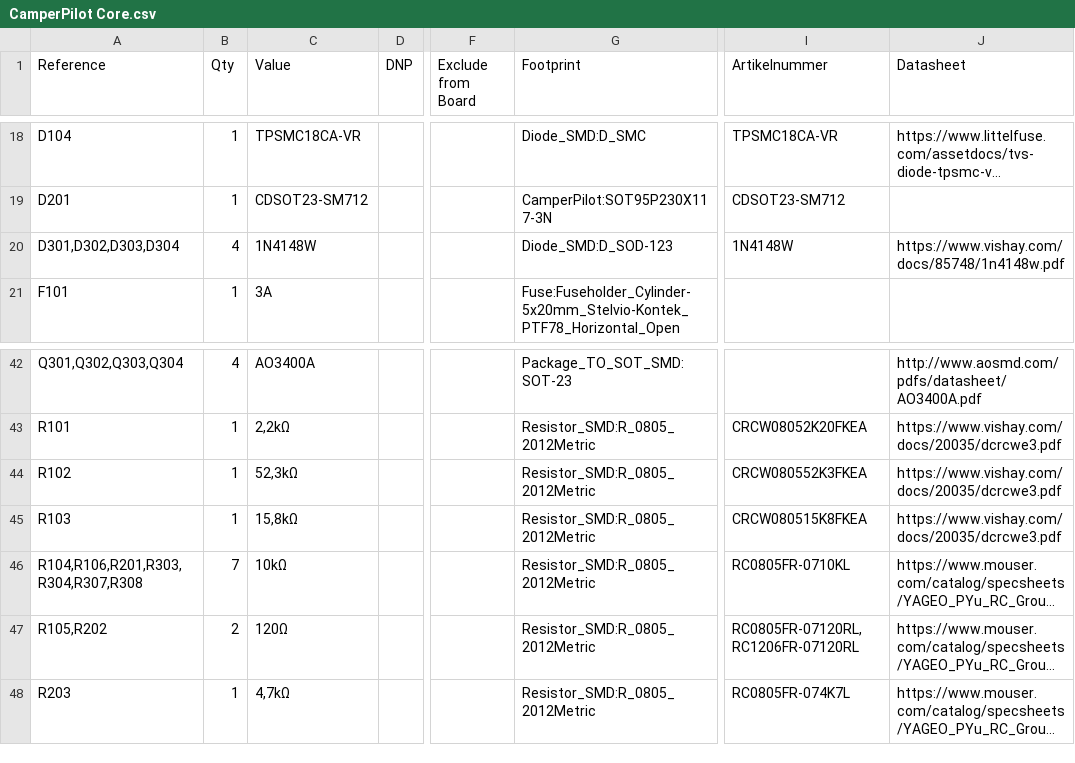
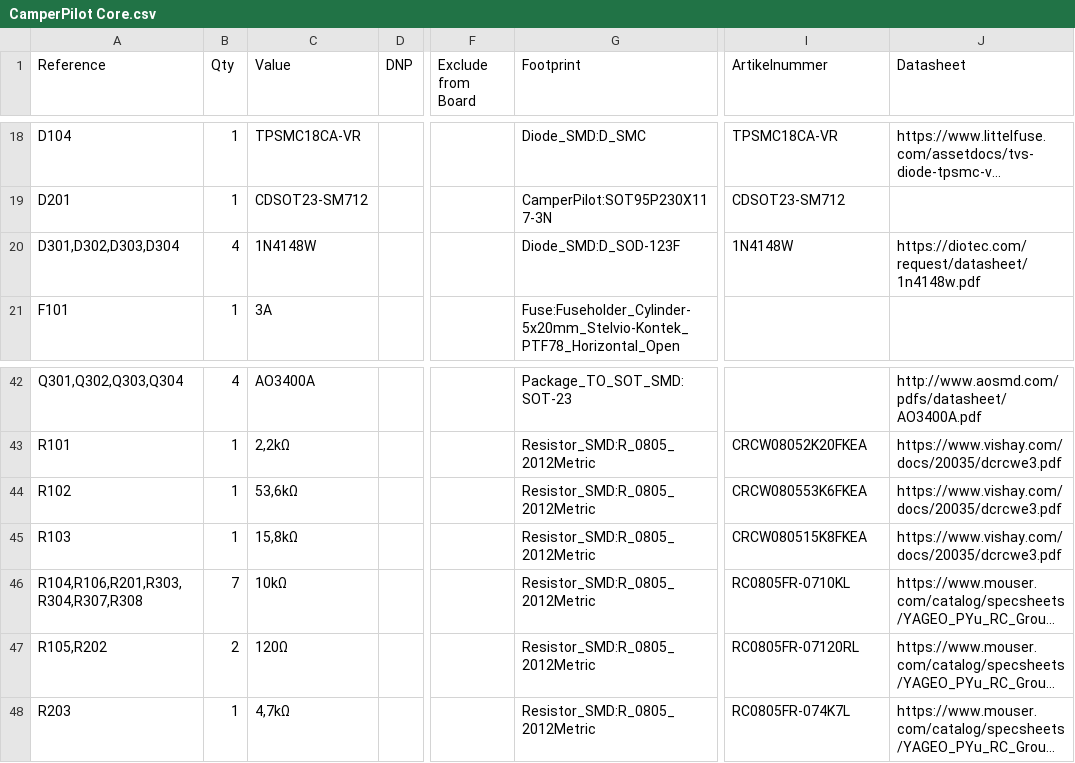
Before and after one commit to knxhelden/CamperPilot, a CSV file: hardware/core/schematics/CamperPilot Core.csv, drawn as a sheet; only a part is shown, gaps mark what is left out; long unchanged cells end in …; the diff names each change by its address in the sheet, - before the commit and + after, or states it on an @@ line.

```diff
--- a/hardware/core/schematics/CamperPilot Core.csv
+++ b/hardware/core/schematics/CamperPilot Core.csv
-G20 (Footprint): Diode_SMD:D_SOD-123
+G20 (Footprint): Diode_SMD:D_SOD-123F
-J20 (Datasheet): https://www.vishay.com/docs/85748/1n4148w.pdf
+J20 (Datasheet): https://diotec.com/request/datasheet/1n4148w.pdf
-C44 (Value): 52,3kΩ
+C44 (Value): 53,6kΩ
-I44 (Artikelnummer): CRCW080552K3FKEA
+I44 (Artikelnummer): CRCW080553K6FKEA
-I47 (Artikelnummer): RC0805FR-07120RL,RC1206FR-07120RL
+I47 (Artikelnummer): RC0805FR-07120RL
```
Also changed, not shown: 15 other files.
